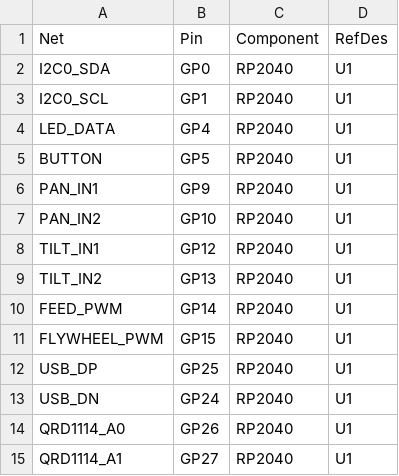
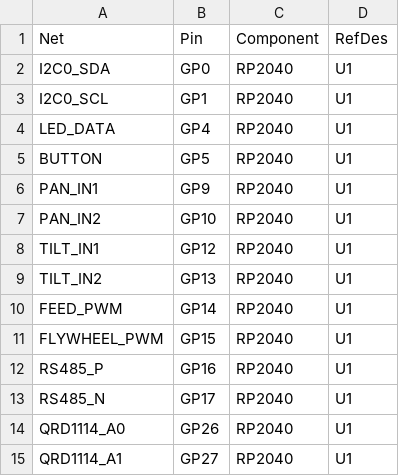
Before and after one commit to zcohen-nerd/PinmapGen, a CSV file: hardware/exports/sample_netlist.csv, drawn as a sheet.

```diff
--- a/hardware/exports/sample_netlist.csv
+++ b/hardware/exports/sample_netlist.csv
@@ -11,4 +11,4 @@ FEED_PWM,GP14,RP2040,U1
 FLYWHEEL_PWM,GP15,RP2040,U1
-USB_DP,GP25,RP2040,U1
-USB_DN,GP24,RP2040,U1
+RS485_P,GP16,RP2040,U1
+RS485_N,GP17,RP2040,U1
 QRD1114_A0,GP26,RP2040,U1
```
Also changed, not shown: examples/communication_module/netlist.csv, examples/sensor_hub/netlist.csv, 24 other files.
